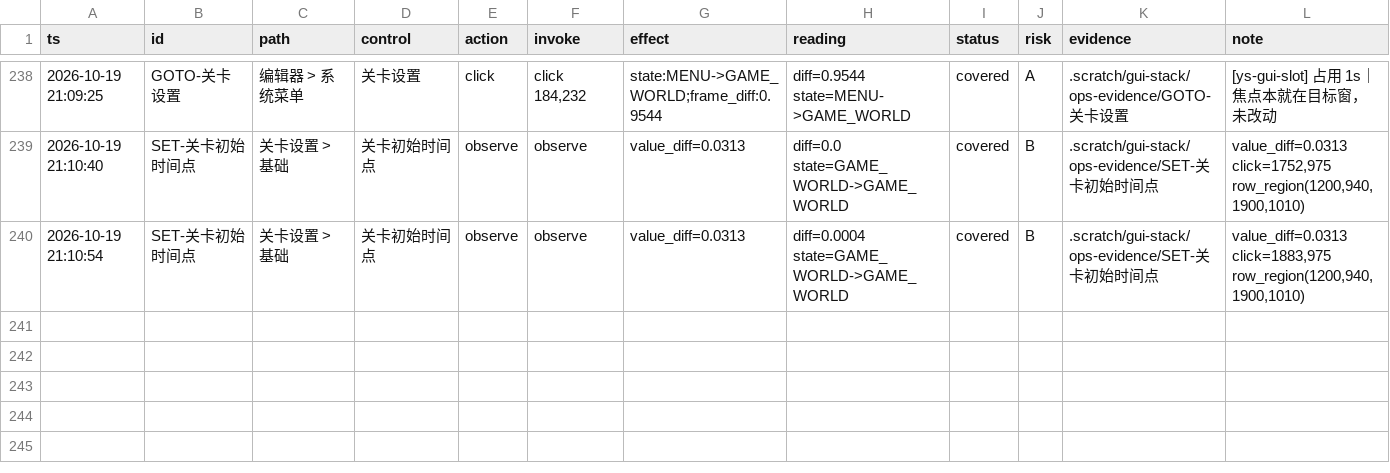
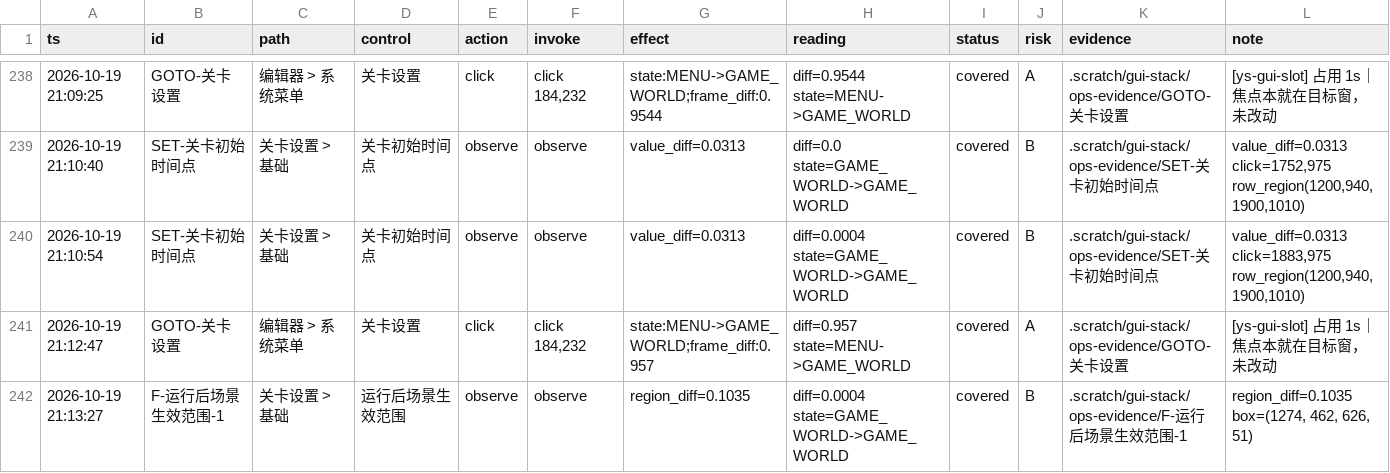
Before and after one commit to TheTouYu/genshin-ts, a TSV file: .scratch/gui-stack/ops-ledger.tsv, drawn as a sheet; only a part is shown, gaps mark what is left out.

Commit message:
ys-field 合并口径后端到端验证：运行后场景生效范围 region_diff 0.1035 covered

```diff
--- a/.scratch/gui-stack/ops-ledger.tsv
+++ b/.scratch/gui-stack/ops-ledger.tsv
@@ -240 +240,3 @@ ts	id	path	control	action	invoke	effect	reading	status	risk	evidence	note
 2026-10-19 21:10:54	SET-关卡初始时间点	关卡设置 > 基础	关卡初始时间点	observe	observe	value_diff=0.0313	diff=0.0004 state=GAME_WORLD->GAME_WORLD	covered	B	.scratch/gui-stack/ops-evidence/SET-关卡初始时间点	value_diff=0.0313 click=1883,975 row_region(1200,940,1900,1010)
+2026-10-19 21:12:47	GOTO-关卡设置	编辑器 > 系统菜单	关卡设置	click	click 184,232	state:MENU->GAME_WORLD;frame_diff:0.957	diff=0.957 state=MENU->GAME_WORLD	covered	A	.scratch/gui-stack/ops-evidence/GOTO-关卡设置	[ys-gui-slot] 占用 1s｜焦点本就在目标窗，未改动
+2026-10-19 21:13:27	F-运行后场景生效范围-1	关卡设置 > 基础	运行后场景生效范围	observe	observe	region_diff=0.1035	diff=0.0004 state=GAME_WORLD->GAME_WORLD	covered	B	.scratch/gui-stack/ops-evidence/F-运行后场景生效范围-1	region_diff=0.1035 box=(1274, 462, 626, 51)
```
